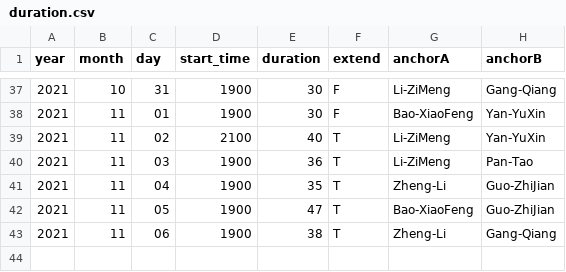
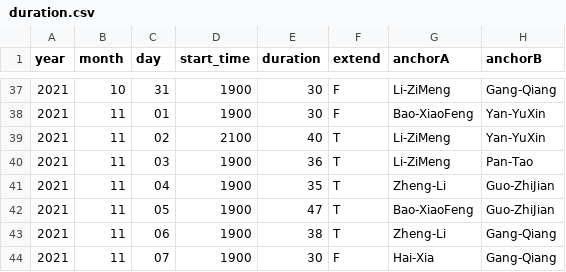
Before and after one commit to xiaoke0O/XinWenLianBo_duration, a CSV file: duration.csv, drawn as a sheet; only a part is shown, gaps mark what is left out; the diff names each change by its address in the sheet, - before the commit and + after, or states it on an @@ line.

Commit message:
add: 20211107

```diff
--- a/duration.csv
+++ b/duration.csv
+row 44: 2021 | 11 | 07 | 1900 | 30 | F | Hai-Xia | Gang-Qiang
```
